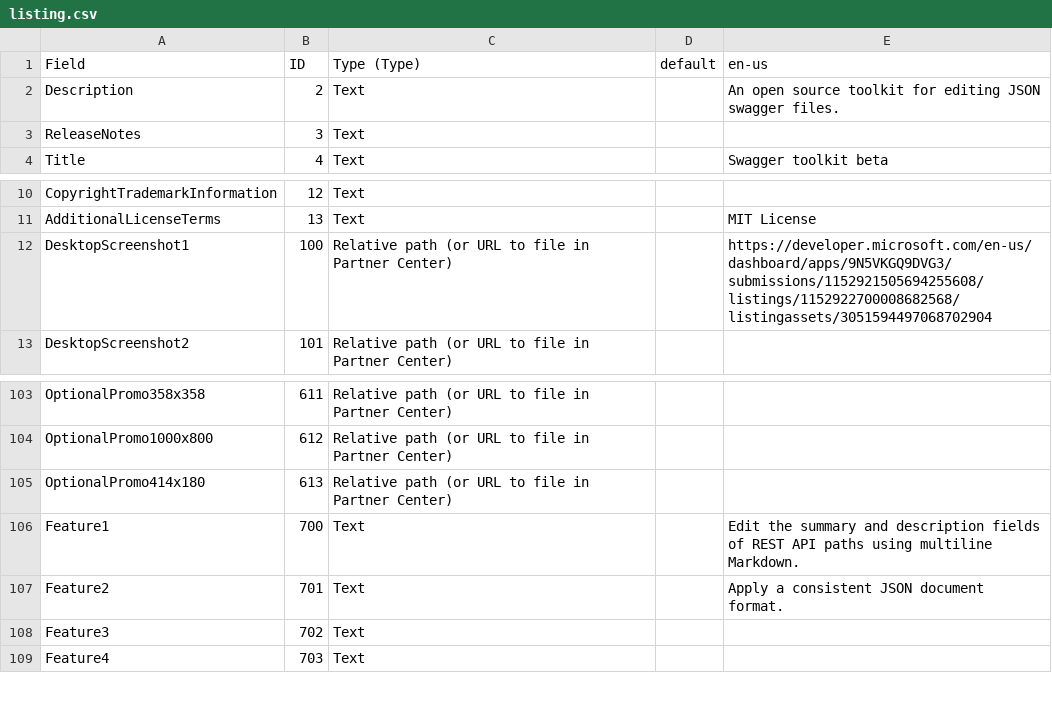
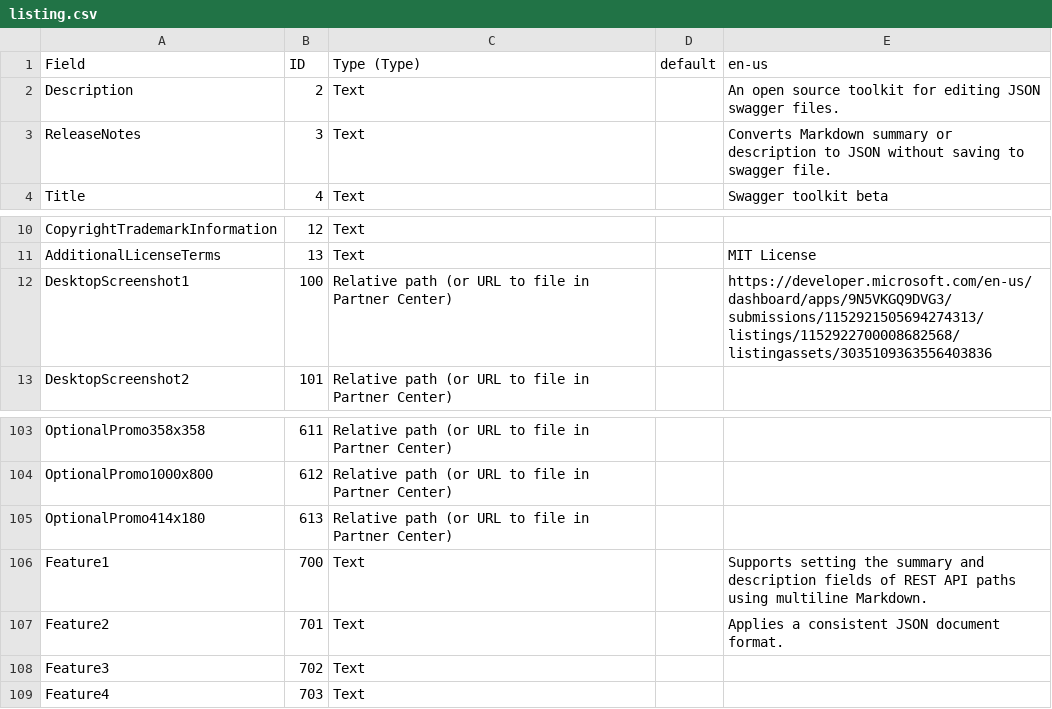
Before and after one commit to trishores/swagger-toolkit-beta, a CSV file: code/msix-installer-proj/listing.csv, drawn as a sheet; only a part is shown, gaps mark what is left out.

Commit message:
Convert Markdown to JSON without saving to swagger

```diff
--- a/code/msix-installer-proj/listing.csv
+++ b/code/msix-installer-proj/listing.csv
@@ -2,3 +2,3 @@
 Description,2,Text,,An open source toolkit for editing JSON swagger files.
-ReleaseNotes,3,Text,,
+ReleaseNotes,3,Text,,Converts Markdown summary or description to JSON without saving to swagger file.
 Title,4,Text,,Swagger toolkit beta
@@ -11,3 +11,3 @@ CopyrightTrademarkInformation,12,Text,,
 AdditionalLicenseTerms,13,Text,,MIT License
-DesktopScreenshot1,100,Relative path (or URL to file in Partner Center),,https://developer.microsoft.com/en-us/dashboard/apps/9N5VKGQ9DVG3/submissions/1152921505694255608/listings/1152922700008682568/listingassets/3051594497068702904
+DesktopScreenshot1,100,Relative path (or URL to file in Partner Center),,https://developer.microsoft.com/en-us/dashboard/apps/9N5VKGQ9DVG3/submissions/1152921505694274313/listings/1152922700008682568/listingassets/3035109363556403836
 DesktopScreenshot2,101,Relative path (or URL to file in Partner Center),,
@@ -105,4 +105,4 @@ OptionalPromo1000x800,612,Relative path (or URL to file in Partner Center),,
 OptionalPromo414x180,613,Relative path (or URL to file in Partner Center),,
-Feature1,700,Text,,Edit the summary and description fields of REST API paths using multiline Markdown.
-Feature2,701,Text,,Apply a consistent JSON document format.
+Feature1,700,Text,,Supports setting the summary and description fields of REST API paths using multiline Markdown.
+Feature2,701,Text,,Applies a consistent JSON document format.
 Feature3,702,Text,,
```
Also changed, not shown: 7 other files.
